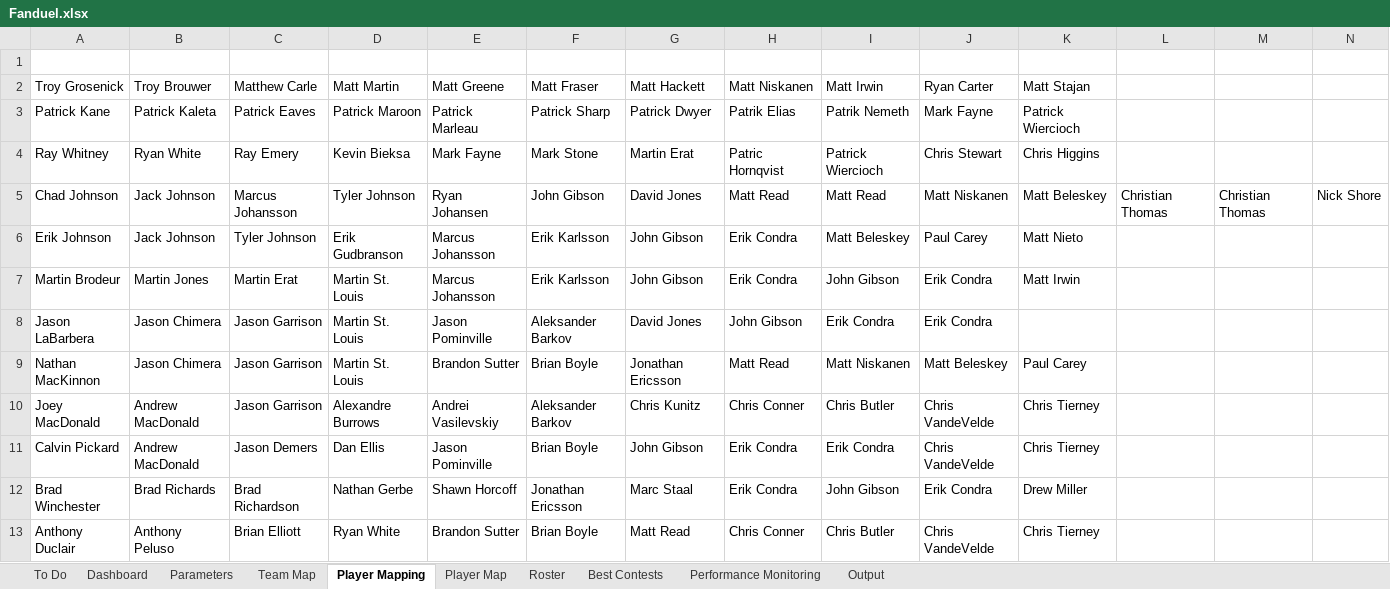
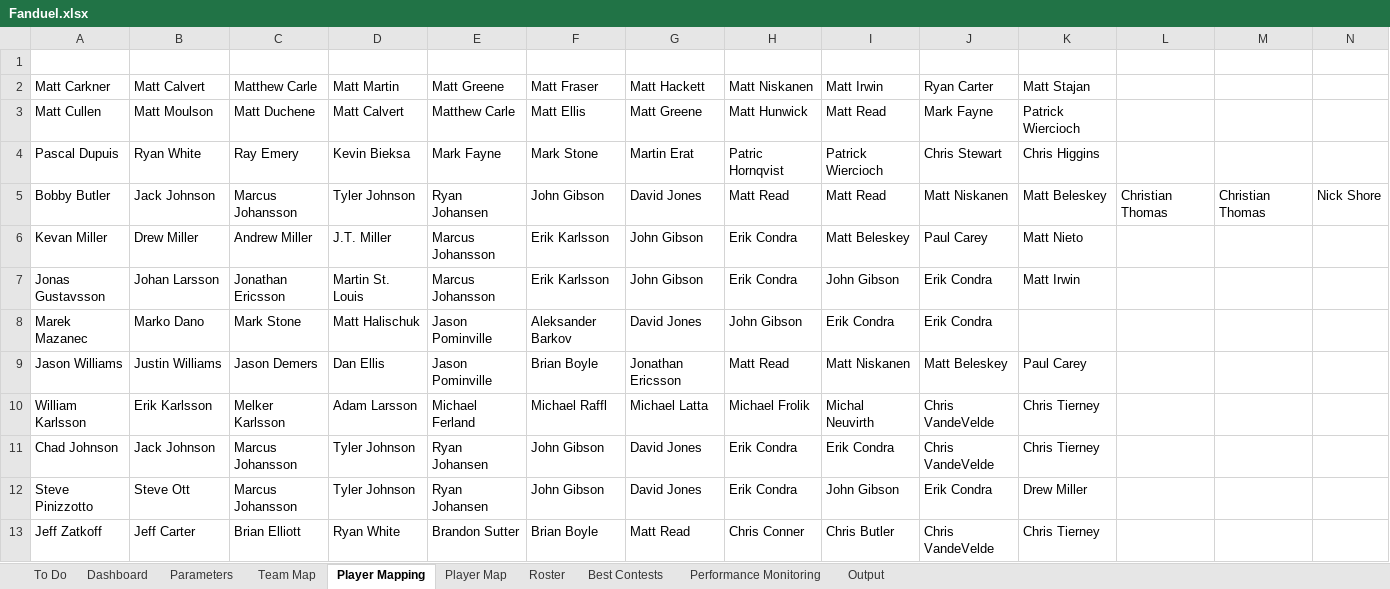
Before and after one commit to cole-maclean/fanduel, an Excel workbook: Fanduel.xlsx, sheet Player Mapping, drawn as a sheet; only a part is shown; values as stored, in another font and other column widths than the file's, no borders; removed rows and columns are numbered as before the commit, all else as after; rows hold the shown columns only; the diff covers the shown part only; the diff names each change by its address in the sheet, - before the commit and + after, or states it on an @@ line.

```diff
--- a/Fanduel.xlsx (sheet Player Mapping)
+++ b/Fanduel.xlsx (sheet Player Mapping)
-A2: Troy Grosenick
+A2: Matt Carkner
-B2: Troy Brouwer
+B2: Matt Calvert
-row 3: Patrick Kane | Patrick Kaleta | Patrick Eaves | Patrick Maroon | Patrick Marleau | Patrick Sharp | Patrick Dwyer | Patrik Elias | Patrik Nemeth | Mark Fayne | Patrick Wiercioch
+row 3: Matt Cullen | Matt Moulson | Matt Duchene | Matt Calvert | Matthew Carle | Matt Ellis | Matt Greene | Matt Hunwick | Matt Read | Mark Fayne | Patrick Wiercioch
-A4: Ray Whitney
+A4: Pascal Dupuis
-A5: Chad Johnson
+A5: Bobby Butler
-A6: Erik Johnson
+A6: Kevan Miller
-B6: Jack Johnson
+B6: Drew Miller
-C6: Tyler Johnson
+C6: Andrew Miller
-D6: Erik Gudbranson
+D6: J.T. Miller
-A7: Martin Brodeur
+A7: Jonas Gustavsson
-B7: Martin Jones
+B7: Johan Larsson
-C7: Martin Erat
+C7: Jonathan Ericsson
-A8: Jason LaBarbera
+A8: Marek Mazanec
-B8: Jason Chimera
+B8: Marko Dano
-C8: Jason Garrison
+C8: Mark Stone
-D8: Martin St. Louis
+D8: Matt Halischuk
-A9: Nathan MacKinnon
+A9: Jason Williams
-B9: Jason Chimera
+B9: Justin Williams
-C9: Jason Garrison
+C9: Jason Demers
-D9: Martin St. Louis
+D9: Dan Ellis
-E9: Brandon Sutter
+E9: Jason Pominville
-row 10: Joey MacDonald | Andrew MacDonald | Jason Garrison | Alexandre Burrows | Andrei Vasilevskiy | Aleksander Barkov | Chris Kunitz | Chris Conner | Chris Butler | Chris VandeVelde | Chris Tierney
-row 11: Calvin Pickard | Andrew MacDonald | Jason Demers | Dan Ellis | Jason Pominville | Brian Boyle | John Gibson | Erik Condra | Erik Condra | Chris VandeVelde | Chris Tierney
-row 12: Brad Winchester | Brad Richards | Brad Richardson | Nathan Gerbe | Shawn Horcoff | Jonathan Ericsson | Marc Staal | Erik Condra | John Gibson | Erik Condra | Drew Miller
+row 10: William Karlsson | Erik Karlsson | Melker Karlsson | Adam Larsson | Michael Ferland | Michael Raffl | Michael Latta | Michael Frolik | Michal Neuvirth | Chris VandeVelde | Chris Tierney
+row 11: Chad Johnson | Jack Johnson | Marcus Johansson | Tyler Johnson | Ryan Johansen | John Gibson | David Jones | Erik Condra | Erik Condra | Chris VandeVelde | Chris Tierney
+row 12: Steve Pinizzotto | Steve Ott | Marcus Johansson | Tyler Johnson | Ryan Johansen | John Gibson | David Jones | Erik Condra | John Gibson | Erik Condra | Drew Miller
-A13: Anthony Duclair
+A13: Jeff Zatkoff
-B13: Anthony Peluso
+B13: Jeff Carter
```
Also changed, not shown: 13 added rows, 13 removed rows and 130 edited cells elsewhere in this sheet, sheet Output, sheet Roster, sheet Parameters, sheet Player Map, charts or pictures, 10 other files.
